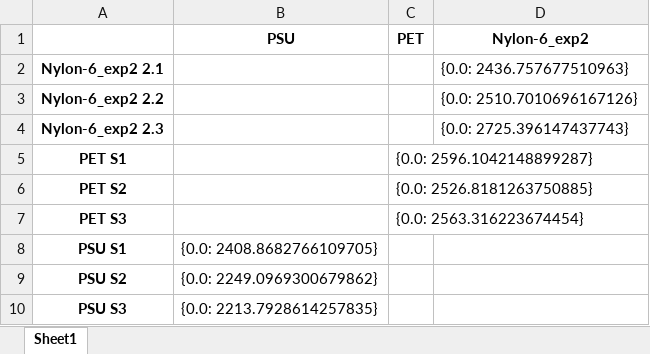
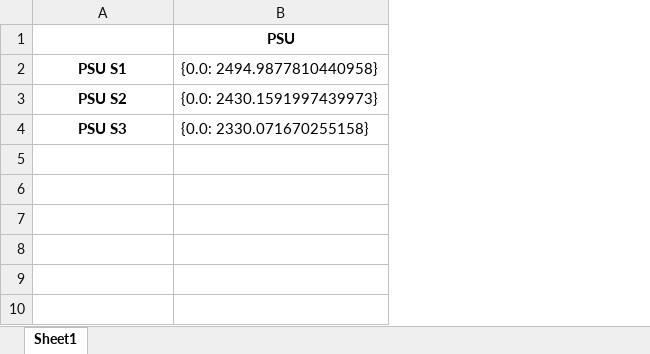
Before and after one commit to rarnold97/Research, an Excel workbook: aging.xlsx, sheet Sheet1, drawn as a sheet; values as stored, in another font and other column widths than the file's, no borders; removed rows and columns are numbered as before the commit, all else as after; the diff names each change by its address in the sheet, - before the commit and + after, or states it on an @@ line.

```diff
--- a/aging.xlsx (sheet Sheet1)
+++ b/aging.xlsx (sheet Sheet1)
-column C, row 1: PET
-column D, row 1: Nylon-6_exp2
-row 2: Nylon-6_exp2 2.1 |  |  | {0.0: 2436.757677510963}
-row 3: Nylon-6_exp2 2.2 |  |  | {0.0: 2510.7010696167126}
-row 4: Nylon-6_exp2 2.3 |  |  | {0.0: 2725.396147437743}
-row 5: PET S1 |  | {0.0: 2596.1042148899287}
-row 6: PET S2 |  | {0.0: 2526.8181263750885}
-row 7: PET S3 |  | {0.0: 2563.316223674454}
-B2: {0.0: 2408.8682766109705}
+B2: {0.0: 2494.9877810440958}
-B3 ({0.0: 2494.9877810440958}): {0.0: 2249.0969300679862}
+B3 ({0.0: 2494.9877810440958}): {0.0: 2430.1591997439973}
-B4 ({0.0: 2494.9877810440958}): {0.0: 2213.7928614257835}
+B4 ({0.0: 2494.9877810440958}): {0.0: 2330.071670255158}
```
Also changed, not shown: 3 other files.
